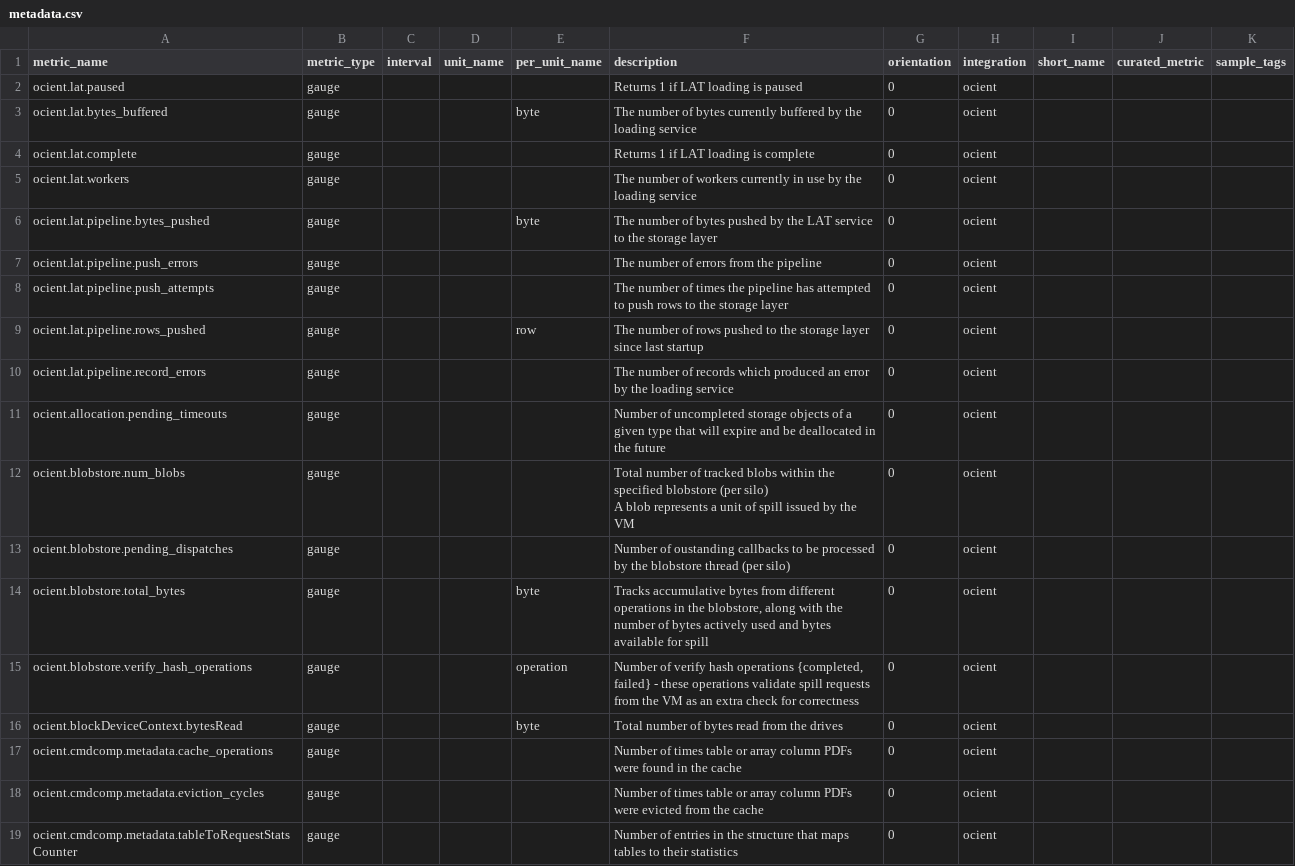
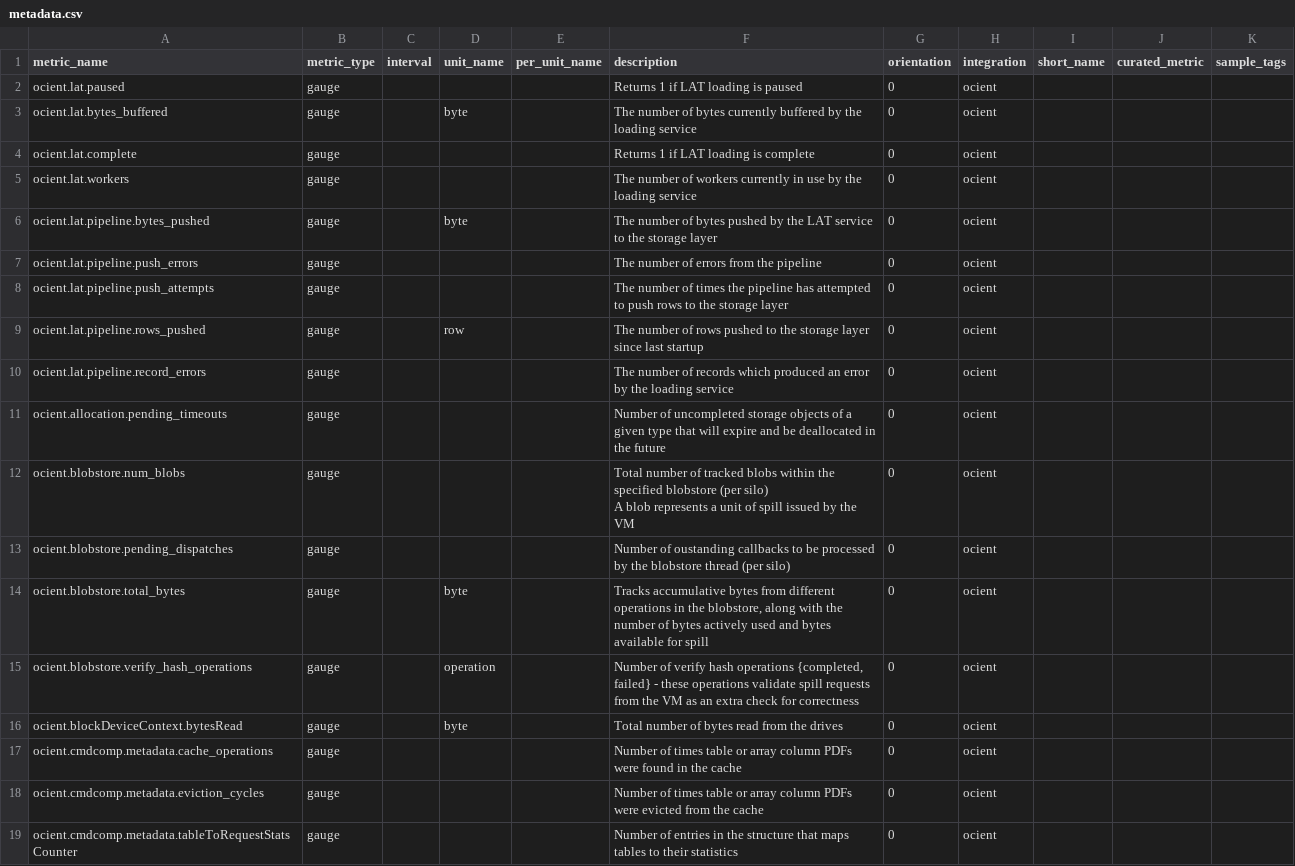
Before and after one commit to DataDog/integrations-extras, a CSV file: ocient/metadata.csv, drawn as a sheet; only a part is shown; the diff covers the shown part only.

```diff
--- a/ocient/metadata.csv
+++ b/ocient/metadata.csv
@@ -2,9 +2,9 @@ metric_name,metric_type,interval,unit_name,per_unit_name,description,orientation
 ocient.lat.paused,gauge,,,,Returns 1 if LAT loading is paused,0,ocient,,,
-ocient.lat.bytes_buffered,gauge,,,byte,The number of bytes currently buffered by the loading service,0,ocient,,,
+ocient.lat.bytes_buffered,gauge,,byte,,The number of bytes currently buffered by the loading service,0,ocient,,,
 ocient.lat.complete,gauge,,,,Returns 1 if LAT loading is complete,0,ocient,,,
 ocient.lat.workers,gauge,,,,The number of workers currently in use by the loading service,0,ocient,,,
-ocient.lat.pipeline.bytes_pushed,gauge,,,byte,The number of bytes pushed by the LAT service to the storage layer,0,ocient,,,
+ocient.lat.pipeline.bytes_pushed,gauge,,byte,,The number of bytes pushed by the LAT service to the storage layer,0,ocient,,,
 ocient.lat.pipeline.push_errors,gauge,,,,The number of errors from the pipeline,0,ocient,,,
 ocient.lat.pipeline.push_attempts,gauge,,,,The number of times the pipeline has attempted to push rows to the storage layer,0,ocient,,,
-ocient.lat.pipeline.rows_pushed,gauge,,,row,The number of rows pushed to the storage layer since last startup,0,ocient,,,
+ocient.lat.pipeline.rows_pushed,gauge,,row,,The number of rows pushed to the storage layer since last startup,0,ocient,,,
 ocient.lat.pipeline.record_errors,gauge,,,,The number of records which produced an error by the loading service,0,ocient,,,
@@ -14,5 +14,5 @@ A blob represents a unit of spill issued by the VM",0,ocient,,,
 ocient.blobstore.pending_dispatches,gauge,,,,Number of oustanding callbacks to be processed by the blobstore thread (per silo),0,ocient,,,
-ocient.blobstore.total_bytes,gauge,,,byte,"Tracks accumulative bytes from different operations in the blobstore, along with the number of bytes actively used and bytes available for spill",0,ocient,,,
-ocient.blobstore.verify_hash_operations,gauge,,,operation,"Number of verify hash operations {completed, failed} - these operations validate spill requests from the VM as an extra check for correctness",0,ocient,,,
-ocient.blockDeviceContext.bytesRead,gauge,,,byte,Total number of bytes read from the drives,0,ocient,,,
+ocient.blobstore.total_bytes,gauge,,byte,,"Tracks accumulative bytes from different operations in the blobstore, along with the number of bytes actively used and bytes available for spill",0,ocient,,,
+ocient.blobstore.verify_hash_operations,gauge,,operation,,"Number of verify hash operations {completed, failed} - these operations validate spill requests from the VM as an extra check for correctness",0,ocient,,,
+ocient.blockDeviceContext.bytesRead,gauge,,byte,,Total number of bytes read from the drives,0,ocient,,,
 ocient.cmdcomp.metadata.cache_operations,gauge,,,,Number of times table or array column PDFs were found in the cache,0,ocient,,,
```
Also changed, not shown: 90 edited cells elsewhere in this file.
